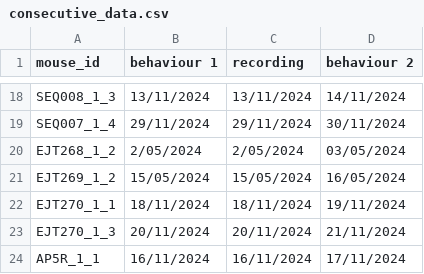
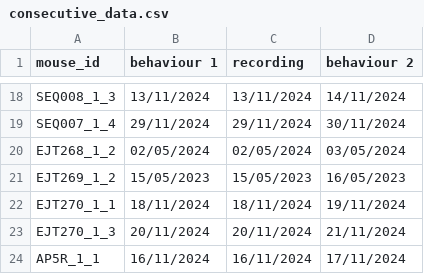
Before and after one commit to EmmettJT/sequences_analyse_PPSeq, a CSV file: revision_analysis/prioritisation_analysis/sleep_behaviour_link/consecutive_data.csv, drawn as a sheet; only a part is shown, gaps mark what is left out.

Commit message:
update

```diff
--- a/revision_analysis/prioritisation_analysis/sleep_behaviour_link/consecutive_data.csv
+++ b/revision_analysis/prioritisation_analysis/sleep_behaviour_link/consecutive_data.csv
@@ -19,4 +19,4 @@ SEQ008_1_3,13/11/2024,13/11/2024,14/11/2024
 SEQ007_1_4,29/11/2024,29/11/2024,30/11/2024
-EJT268_1_2,2/05/2024,2/05/2024,03/05/2024
-EJT269_1_2,15/05/2024,15/05/2024,16/05/2024
+EJT268_1_2,02/05/2024,02/05/2024,03/05/2024
+EJT269_1_2,15/05/2023,15/05/2023,16/05/2023
 EJT270_1_1,18/11/2024,18/11/2024,19/11/2024
```
